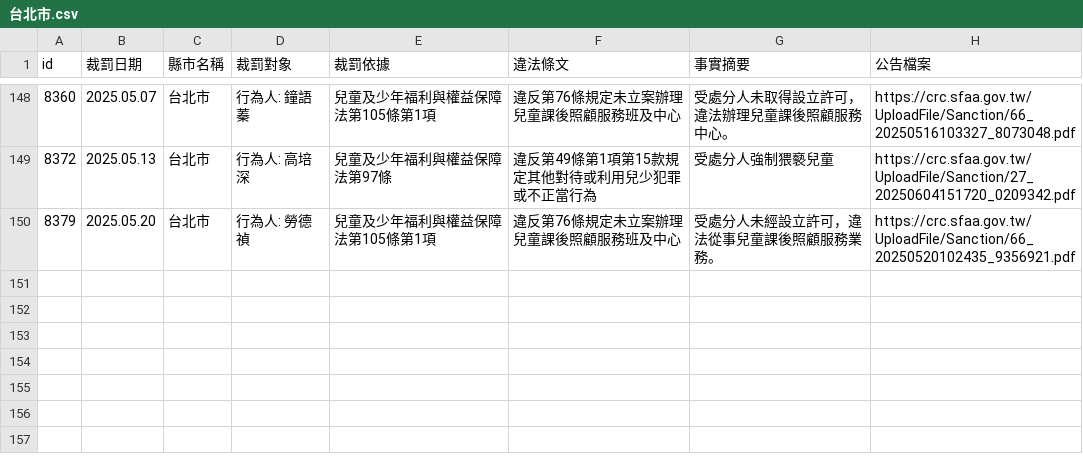
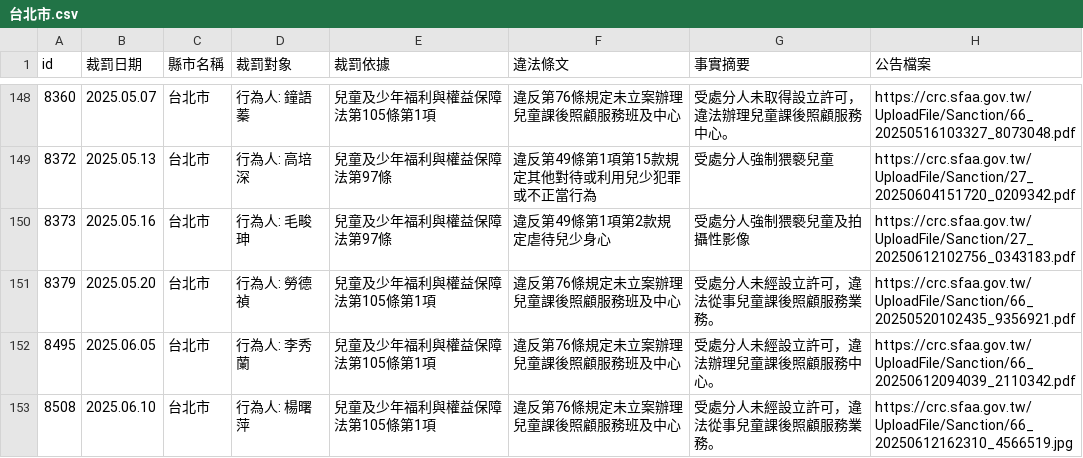
Before and after one commit to kiang/crc.sfaa.gov.tw, a CSV file: data/台北市.csv, drawn as a sheet; only a part is shown, gaps mark what is left out; the diff names each change by its address in the sheet, - before the commit and + after, or states it on an @@ line.

```diff
--- a/data/台北市.csv
+++ b/data/台北市.csv
+row 150: 8373 | 2025.05.16 | 台北市 | 行為人: 毛畯珅 | 兒童及少年福利與權益保障法第97條 | 違反第49條第1項第2款規定虐待兒少身心 | 受處分人強制猥褻兒童及拍攝性影像 | https://crc.sfaa.gov.tw/UploadFile/Sanction/27_20250612102756_0343183.pdf
+row 152: 8495 | 2025.06.05 | 台北市 | 行為人: 李秀蘭 | 兒童及少年福利與權益保障法第105條第1項 | 違反第76條規定未立案辦理兒童課後照顧服務班及中心 | 受處分人未經設立許可，違法辦理兒童課後照顧服務中心。 | https://crc.sfaa.gov.tw/UploadFile/Sanction/66_20250612094039_2110342.pdf
+row 153: 8508 | 2025.06.10 | 台北市 | 行為人: 楊曙萍 | 兒童及少年福利與權益保障法第105條第1項 | 違反第76條規定未立案辦理兒童課後照顧服務班及中心 | 受處分人未經設立許可，違法從事兒童課後照顧服務業務。 | https://crc.sfaa.gov.tw/UploadFile/Sanction/66_20250612162310_4566519.jpg
```
Also changed, not shown: data/高雄市.csv, 8 other files.
